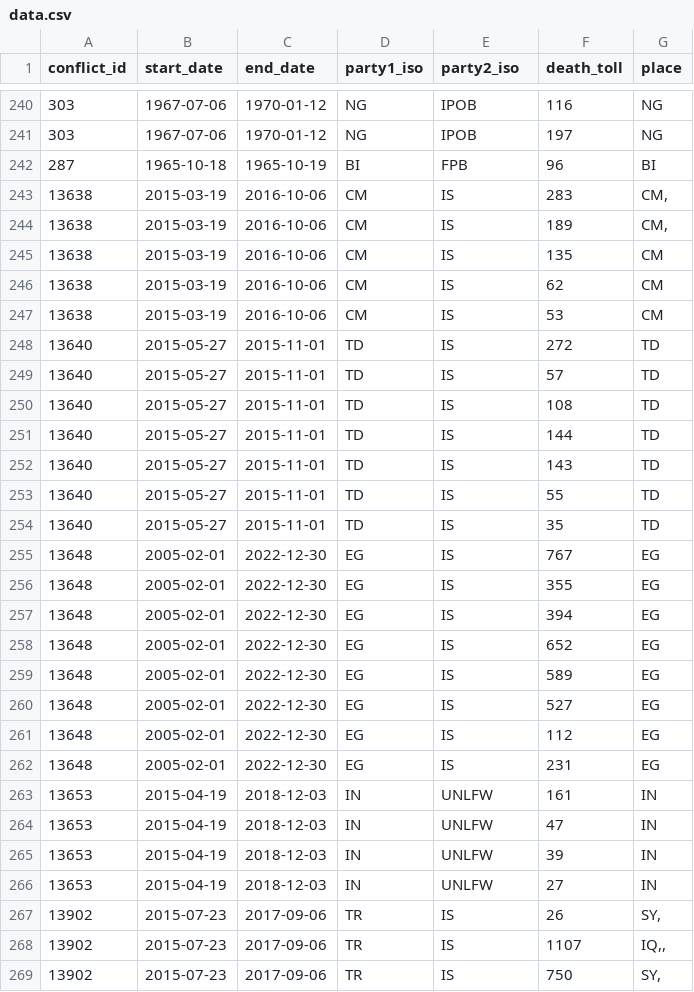
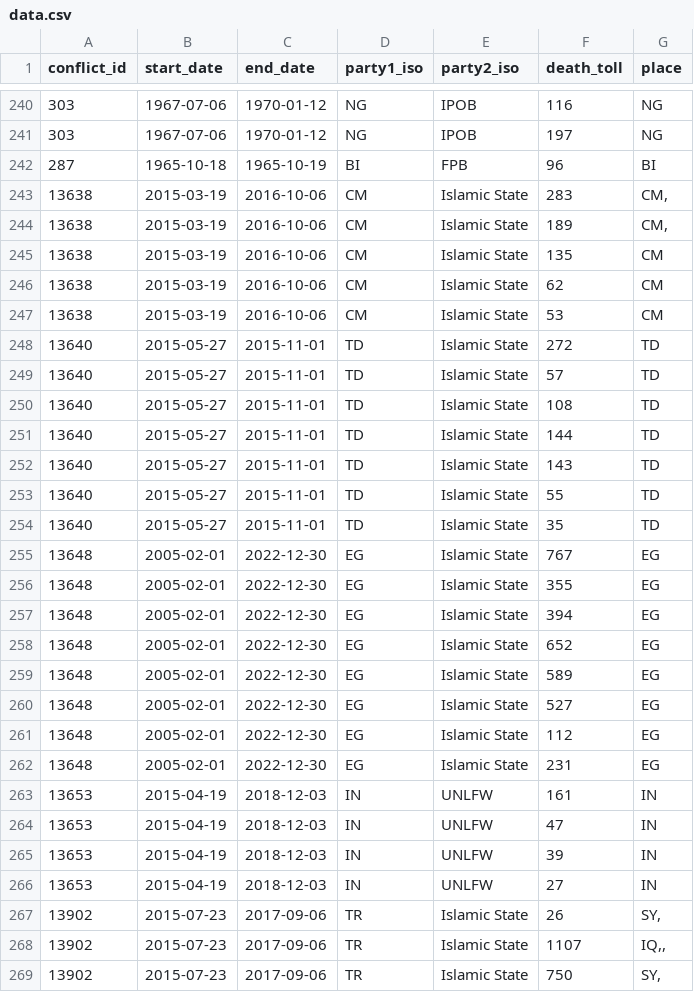
Before and after one commit to ZZZTNAHSI/War-In-Numbers, a CSV file: trotsky/public/data.csv, drawn as a sheet; only a part is shown, gaps mark what is left out; the diff covers the shown part only.

Commit message:
folly

```diff
--- a/trotsky/public/data.csv
+++ b/trotsky/public/data.csv
@@ -242,22 +242,22 @@ conflict_id,start_date,end_date,party1_iso,party2_iso,death_toll,place
 287,1965-10-18,1965-10-19,BI,FPB,96,BI
-13638,2015-03-19,2016-10-06,CM,IS,283,"CM,"
-13638,2015-03-19,2016-10-06,CM,IS,189,"CM,"
-13638,2015-03-19,2016-10-06,CM,IS,135,CM
-13638,2015-03-19,2016-10-06,CM,IS,62,CM
-13638,2015-03-19,2016-10-06,CM,IS,53,CM
-13640,2015-05-27,2015-11-01,TD,IS,272,TD
-13640,2015-05-27,2015-11-01,TD,IS,57,TD
-13640,2015-05-27,2015-11-01,TD,IS,108,TD
-13640,2015-05-27,2015-11-01,TD,IS,144,TD
-13640,2015-05-27,2015-11-01,TD,IS,143,TD
-13640,2015-05-27,2015-11-01,TD,IS,55,TD
-13640,2015-05-27,2015-11-01,TD,IS,35,TD
-13648,2005-02-01,2022-12-30,EG,IS,767,EG
-13648,2005-02-01,2022-12-30,EG,IS,355,EG
-13648,2005-02-01,2022-12-30,EG,IS,394,EG
-13648,2005-02-01,2022-12-30,EG,IS,652,EG
-13648,2005-02-01,2022-12-30,EG,IS,589,EG
-13648,2005-02-01,2022-12-30,EG,IS,527,EG
-13648,2005-02-01,2022-12-30,EG,IS,112,EG
-13648,2005-02-01,2022-12-30,EG,IS,231,EG
+13638,2015-03-19,2016-10-06,CM,Islamic State,283,"CM,"
+13638,2015-03-19,2016-10-06,CM,Islamic State,189,"CM,"
+13638,2015-03-19,2016-10-06,CM,Islamic State,135,CM
+13638,2015-03-19,2016-10-06,CM,Islamic State,62,CM
+13638,2015-03-19,2016-10-06,CM,Islamic State,53,CM
+13640,2015-05-27,2015-11-01,TD,Islamic State,272,TD
+13640,2015-05-27,2015-11-01,TD,Islamic State,57,TD
+13640,2015-05-27,2015-11-01,TD,Islamic State,108,TD
+13640,2015-05-27,2015-11-01,TD,Islamic State,144,TD
+13640,2015-05-27,2015-11-01,TD,Islamic State,143,TD
+13640,2015-05-27,2015-11-01,TD,Islamic State,55,TD
+13640,2015-05-27,2015-11-01,TD,Islamic State,35,TD
+13648,2005-02-01,2022-12-30,EG,Islamic State,767,EG
+13648,2005-02-01,2022-12-30,EG,Islamic State,355,EG
+13648,2005-02-01,2022-12-30,EG,Islamic State,394,EG
+13648,2005-02-01,2022-12-30,EG,Islamic State,652,EG
+13648,2005-02-01,2022-12-30,EG,Islamic State,589,EG
+13648,2005-02-01,2022-12-30,EG,Islamic State,527,EG
+13648,2005-02-01,2022-12-30,EG,Islamic State,112,EG
+13648,2005-02-01,2022-12-30,EG,Islamic State,231,EG
 13653,2015-04-19,2018-12-03,IN,UNLFW,161,IN
@@ -266,4 +266,4 @@ conflict_id,start_date,end_date,party1_iso,party2_iso,death_toll,place
 13653,2015-04-19,2018-12-03,IN,UNLFW,27,IN
-13902,2015-07-23,2017-09-06,TR,IS,26,"SY,"
-13902,2015-07-23,2017-09-06,TR,IS,1107,"IQ,,"
-13902,2015-07-23,2017-09-06,TR,IS,750,"SY,"
+13902,2015-07-23,2017-09-06,TR,Islamic State,26,"SY,"
+13902,2015-07-23,2017-09-06,TR,Islamic State,1107,"IQ,,"
+13902,2015-07-23,2017-09-06,TR,Islamic State,750,"SY,"
```
Also changed, not shown: 60 edited cells elsewhere in this file.
